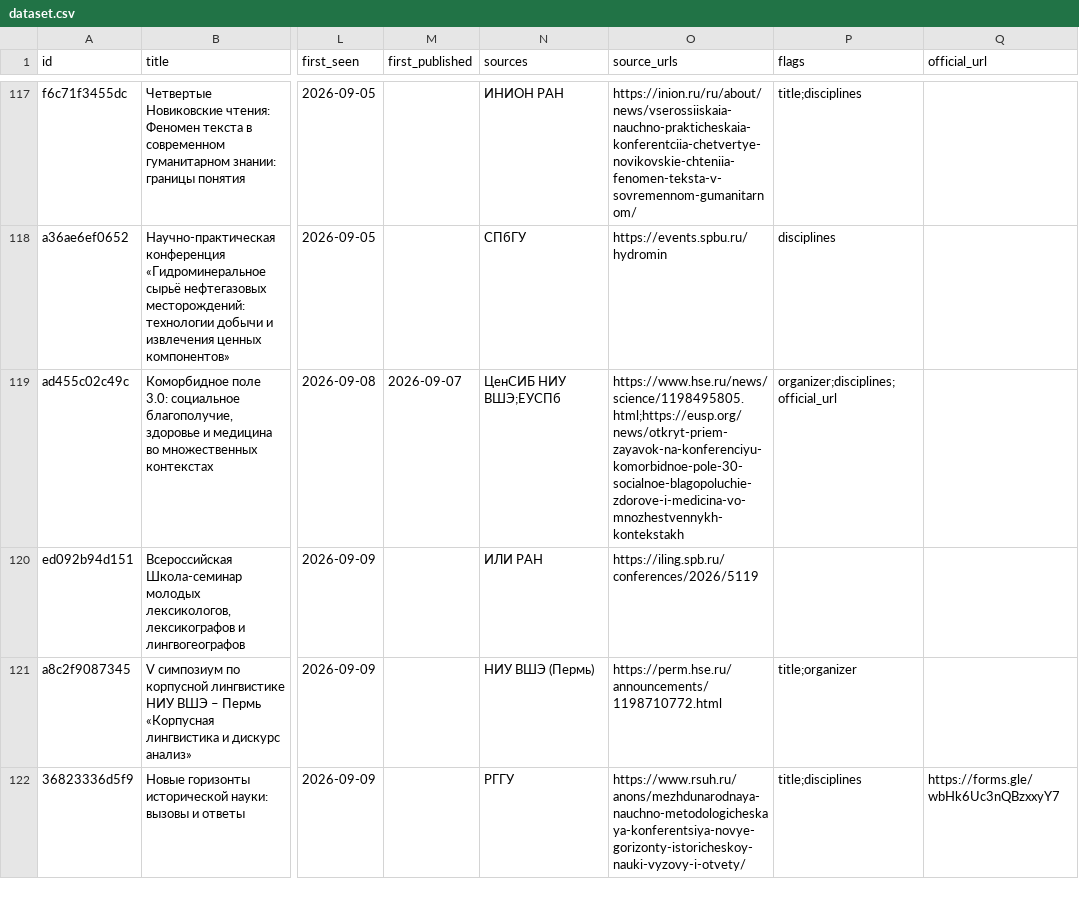
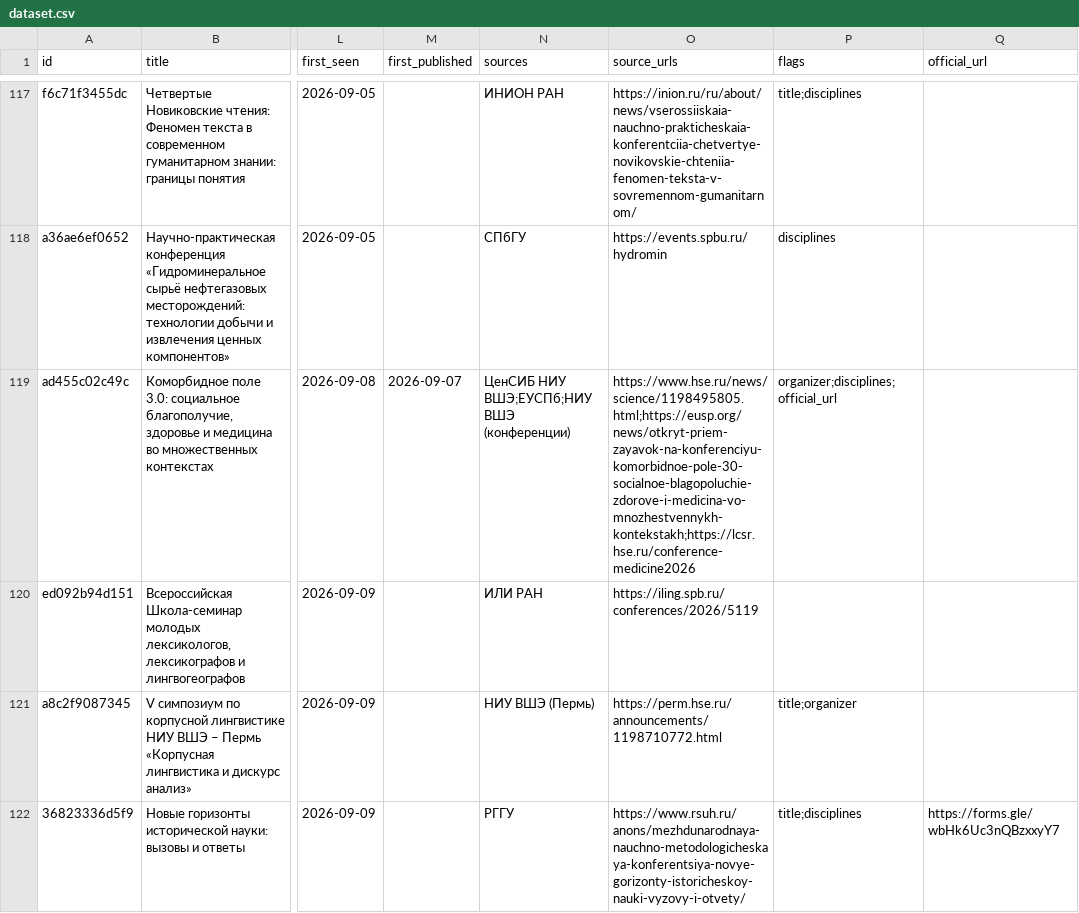
Before and after one commit to vadvu/conf-hub, a CSV file: docs/dataset.csv, drawn as a sheet; only a part is shown, gaps mark what is left out; the diff names each change by its address in the sheet, - before the commit and + after, or states it on an @@ line.

```diff
--- a/docs/dataset.csv
+++ b/docs/dataset.csv
-N119 (sources): ЦенСИБ НИУ ВШЭ;ЕУСПб
+N119 (sources): ЦенСИБ НИУ ВШЭ;ЕУСПб;НИУ ВШЭ (конференции)
-O119 (source_urls): https://www.hse.ru/news/science/1198495805.html;https://eusp.org/news/otkryt-priem-zayavok-na-konferenciyu-komorbidnoe-pole-30-socialnoe-blagopoluchie-zdorove-i-medicina-vo-mnozhestvennykh-kontekstakh
+O119 (source_urls): https://www.hse.ru/news/science/1198495805.html;https://eusp.org/news/otkryt-priem-zayavok-na-konferenciyu-komorbidnoe-pole-30-socialnoe-blagopoluchie-zdorove-i-medicina-vo-mnozhestvennykh-kontekstakh;https://lcsr.hse.ru/conference-medicine2026
```
Also changed, not shown: 7 other files.
